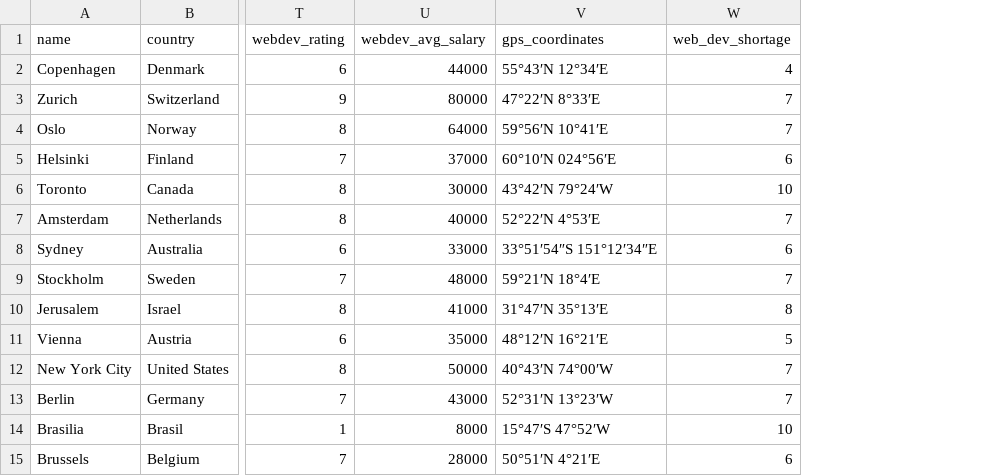
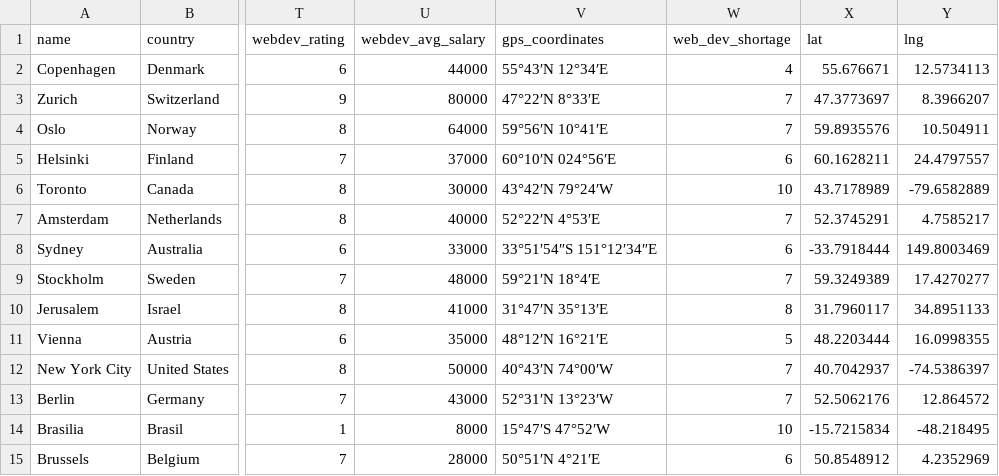
Before and after one commit to sanakm/relocate, a CSV file: cities_csv.csv, drawn as a sheet; only a part is shown, gaps mark what is left out; the diff names each change by its address in the sheet, - before the commit and + after, or states it on an @@ line.

```diff
--- a/cities_csv.csv
+++ b/cities_csv.csv
+column X (lat), rows 2-15: 55.676671 | 47.3773697 | 59.8935576 | 60.1628211 | 43.7178989 | 52.3745291 | -33.7918444 | 59.3249389 | 31.7960117 | 48.2203444 | 40.7042937 | 52.5062176 | -15.7215834 | 50.8548912
+column Y (lng), rows 2-15: 12.5734113 | 8.3966207 | 10.504911 | 24.4797557 | -79.6582889 | 4.7585217 | 149.8003469 | 17.4270277 | 34.8951133 | 16.0998355 | -74.5386397 | 12.864572 | -48.218495 | 4.2352969
```
Also changed, not shown: 6 other files.
